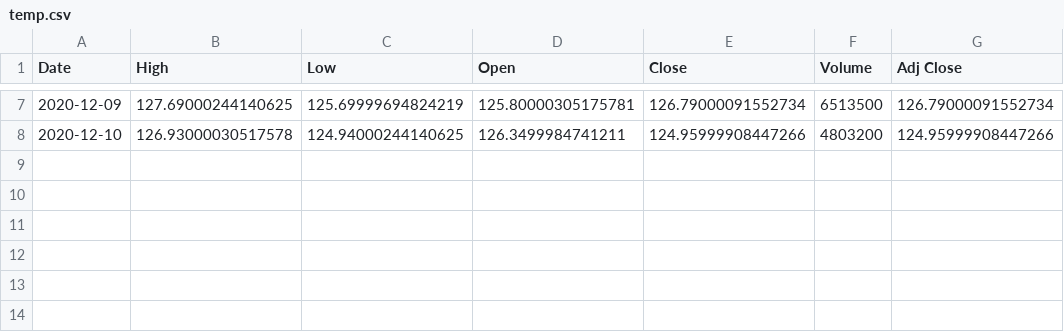
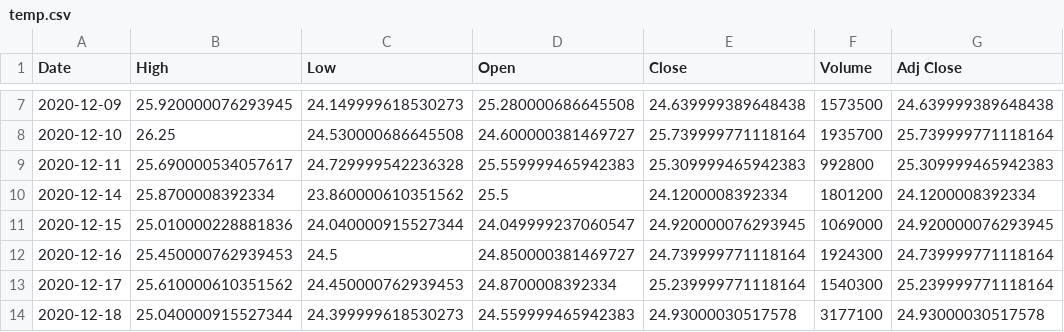
Before and after one commit to DrSuperMario/Brine, a CSV file: static/temp/temp.csv, drawn as a sheet; only a part is shown, gaps mark what is left out; the diff covers the shown part only.

```diff
--- a/static/temp/temp.csv
+++ b/static/temp/temp.csv
@@ -7,2 +7,8 @@ Date,High,Low,Open,Close,Volume,Adj Close
-2020-12-09,127.69000244140625,125.69999694824219,125.80000305175781,126.79000091552734,6513500,126.79000091552734
-2020-12-10,126.93000030517578,124.94000244140625,126.3499984741211,124.95999908447266,4803200,124.95999908447266
+2020-12-09,25.920000076293945,24.149999618530273,25.280000686645508,24.639999389648438,1573500,24.639999389648438
+2020-12-10,26.25,24.530000686645508,24.600000381469727,25.739999771118164,1935700,25.739999771118164
+2020-12-11,25.690000534057617,24.729999542236328,25.559999465942383,25.309999465942383,992800,25.309999465942383
+2020-12-14,25.8700008392334,23.860000610351562,25.5,24.1200008392334,1801200,24.1200008392334
+2020-12-15,25.010000228881836,24.040000915527344,24.049999237060547,24.920000076293945,1069000,24.920000076293945
+2020-12-16,25.450000762939453,24.5,24.850000381469727,24.739999771118164,1924300,24.739999771118164
+2020-12-17,25.610000610351562,24.450000762939453,24.8700008392334,25.239999771118164,1540300,25.239999771118164
+2020-12-18,25.040000915527344,24.399999618530273,24.559999465942383,24.93000030517578,3177100,24.93000030517578
```
Also changed, not shown: 30 edited cells elsewhere in this file, 5 other files.
